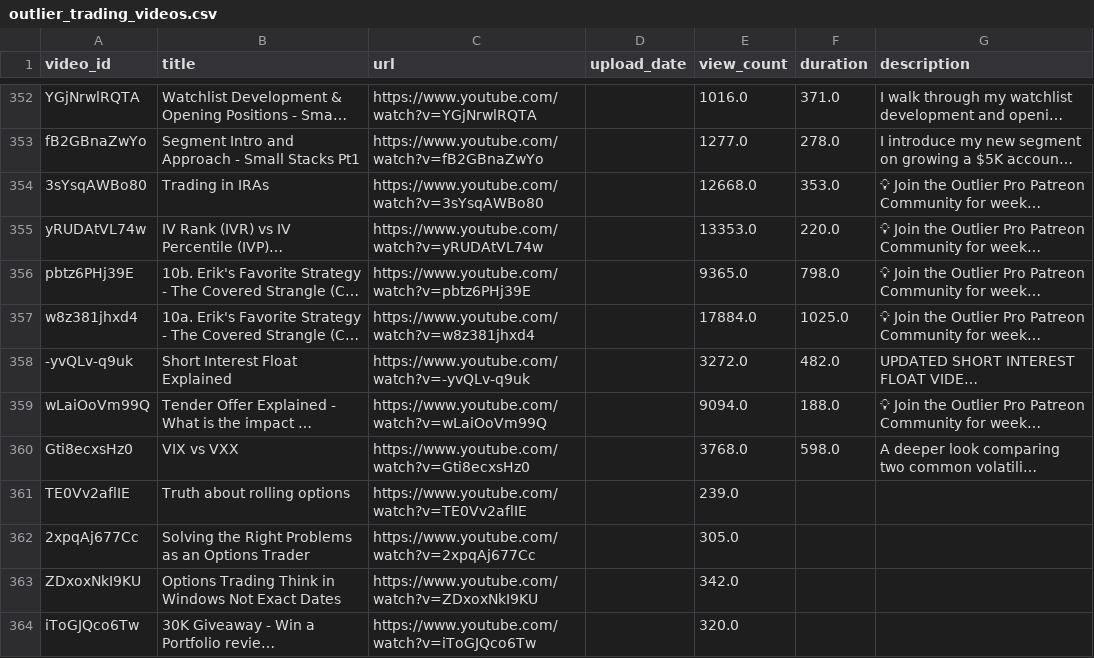
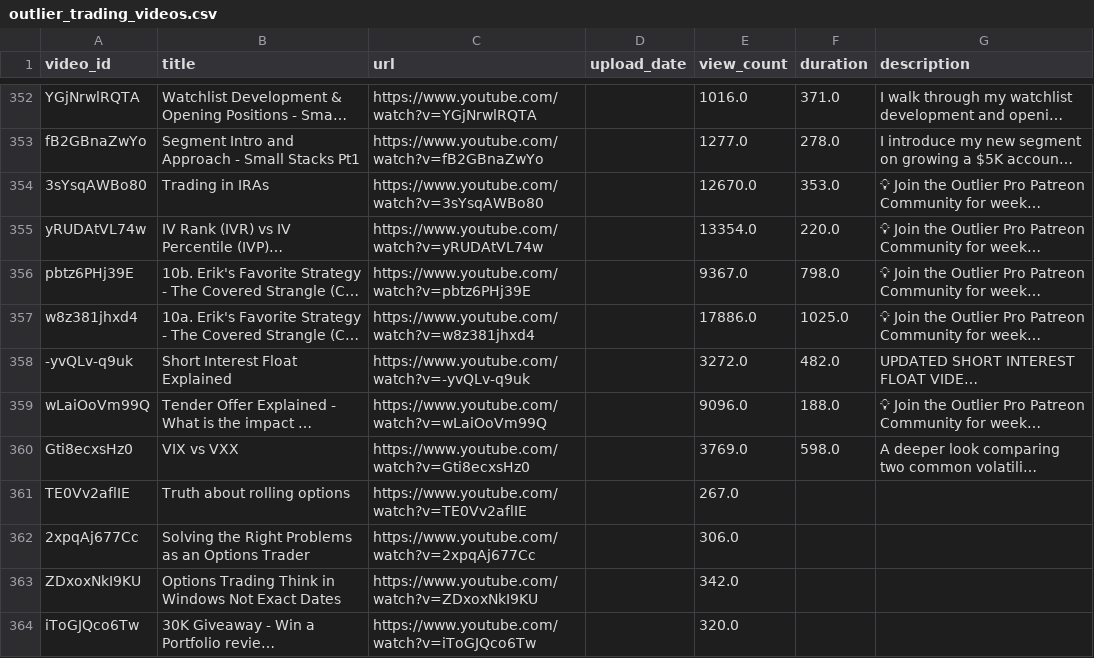
Before and after one commit to bthaile/opteee, a CSV file: outlier_trading_videos.csv, drawn as a sheet; only a part is shown, gaps mark what is left out; long unchanged cells end in …; the diff covers the shown part only; the diff names each change by its address in the sheet, - before the commit and + after, or states it on an @@ line.

```diff
--- a/outlier_trading_videos.csv
+++ b/outlier_trading_videos.csv
-E354 (view_count): 12668.0
+E354 (view_count): 12670.0
-E355 (view_count): 13353.0
+E355 (view_count): 13354.0
-E356 (view_count): 9365.0
+E356 (view_count): 9367.0
-E357 (view_count): 17884.0
+E357 (view_count): 17886.0
-E359 (view_count): 9094.0
+E359 (view_count): 9096.0
-E360 (view_count): 3768.0
+E360 (view_count): 3769.0
-E361 (view_count): 239.0
+E361 (view_count): 267.0
-E362 (view_count): 305.0
+E362 (view_count): 306.0
```
Also changed, not shown: 68 edited cells elsewhere in this file, 13 other files.
